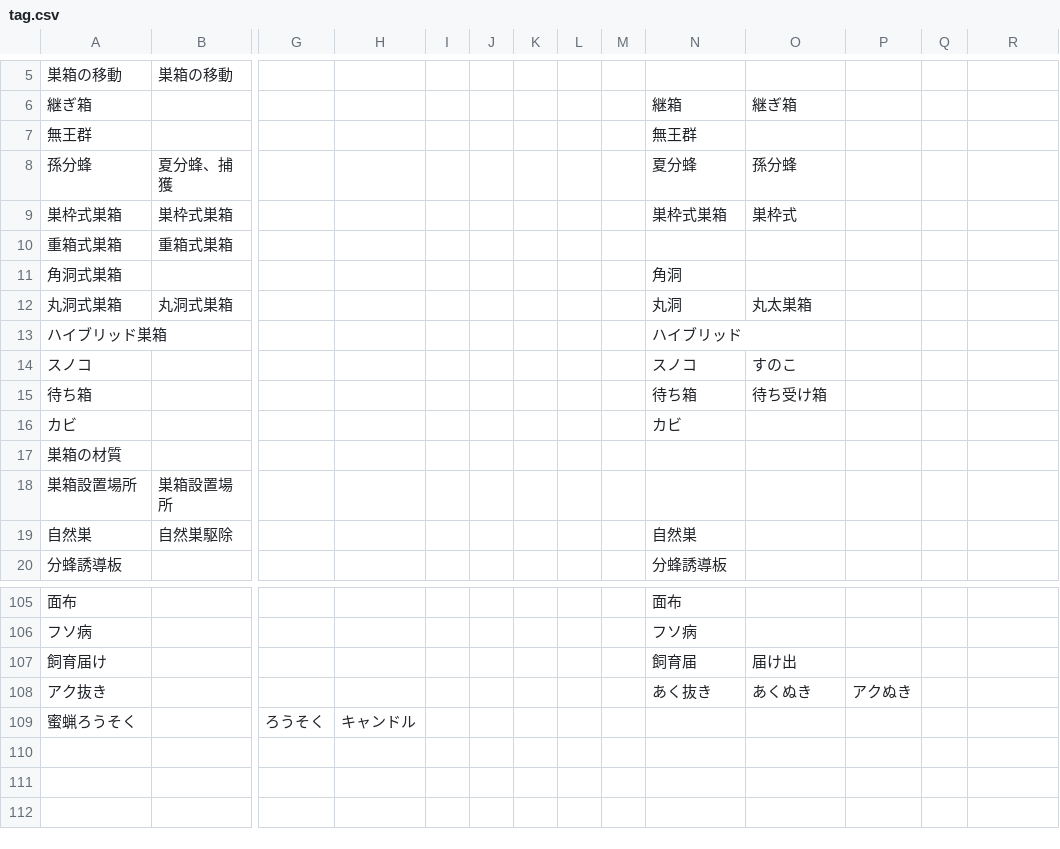
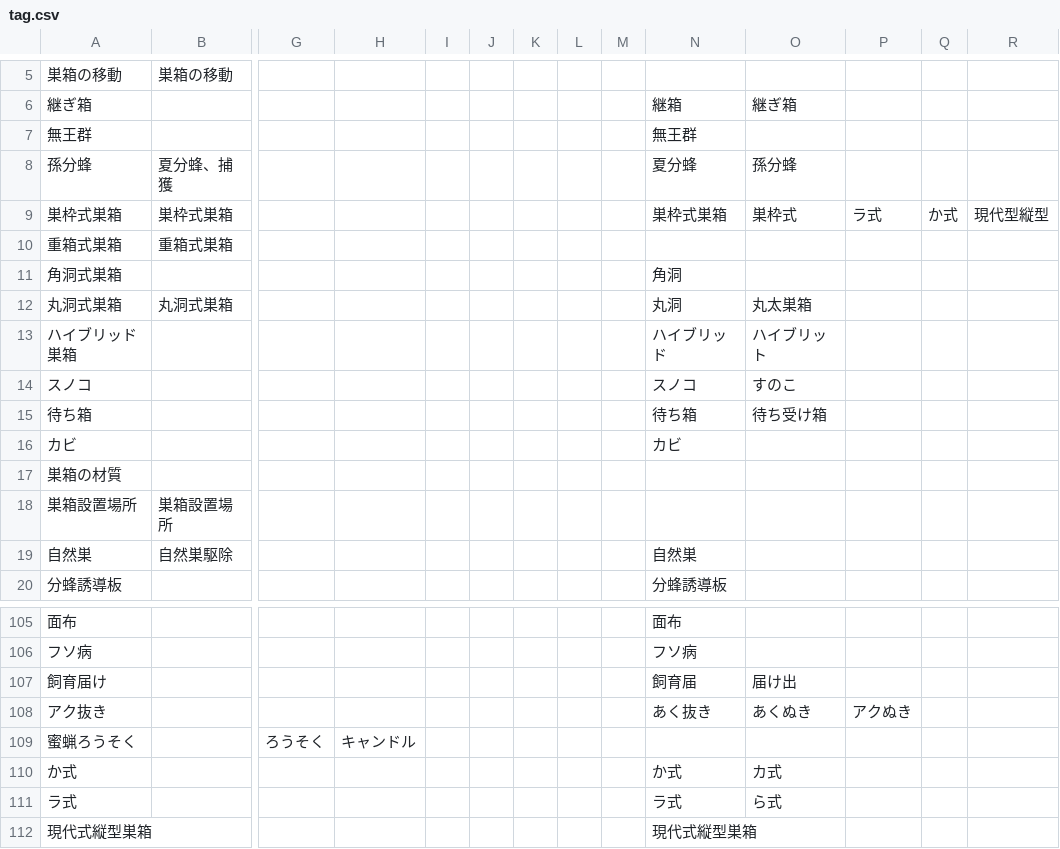
Before and after one commit to ProThoughts/q2a-auto-generate-tag, a CSV file: tag.csv, drawn as a sheet; only a part is shown, gaps mark what is left out; rows hold the shown columns only; the diff names each change by its address in the sheet, - before the commit and + after, or states it on an @@ line.

Commit message:
update keyword

```diff
--- a/tag.csv
+++ b/tag.csv
-P9: (empty)
+P9: ラ式
-Q9: (empty)
+Q9: か式
-R9: (empty)
+R9: 現代型縦型
-O13: (empty)
+O13: ハイブリット
+row 110: か式 |  |  |  |  |  |  |  |  | か式 | カ式
+row 111: ラ式 |  |  |  |  |  |  |  |  | ラ式 | ら式
+row 112: 現代式縦型巣箱 |  |  |  |  |  |  |  |  | 現代式縦型巣箱
```
